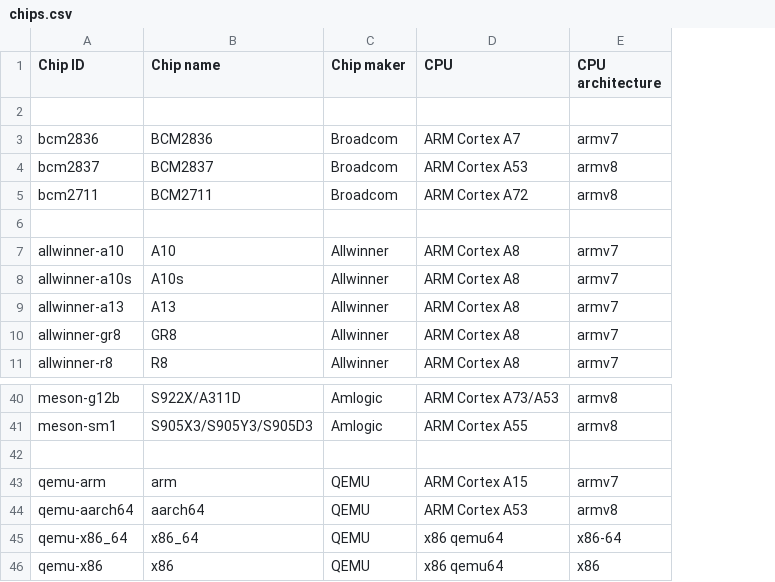
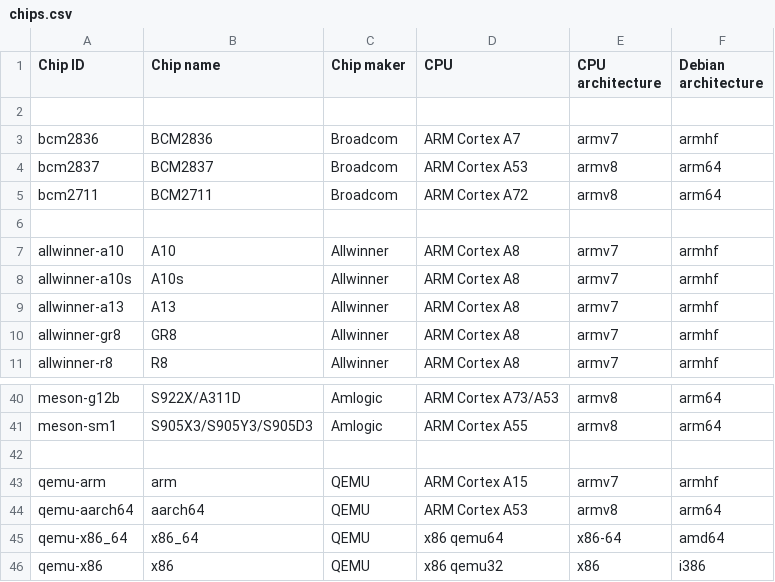
Before and after one commit to johang/sd-card-images, a CSV file: chips.csv, drawn as a sheet; only a part is shown, gaps mark what is left out; the diff names each change by its address in the sheet, - before the commit and + after, or states it on an @@ line.

Commit message:
chips: Add Debian arch to each chip

```diff
--- a/chips.csv
+++ b/chips.csv
+column F (Debian architecture), rows 3-11: armhf | arm64 | arm64 |  | armhf | armhf | armhf | armhf | armhf; rows 40-46: arm64 | arm64 |  | armhf | arm64 | amd64 | i386
-D46 (CPU): x86 qemu64
+D46 (CPU): x86 qemu32
```
